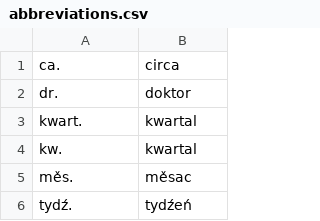
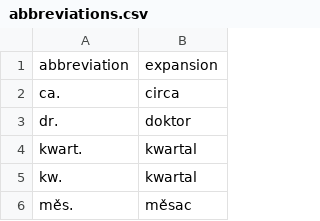
Before and after one commit to marytts/marytts-lang-hsb, a CSV file: src/main/resources/marytts/language/hsb/abbreviations.csv, drawn as a sheet; only a part is shown; the shorter side is filled out with more unchanged rows.

Commit message:
header row added

```diff
--- a/src/main/resources/marytts/language/hsb/abbreviations.csv
+++ b/src/main/resources/marytts/language/hsb/abbreviations.csv
@@ -1 +1,2 @@
+"abbreviation","expansion"
 "ca.","circa"
```
